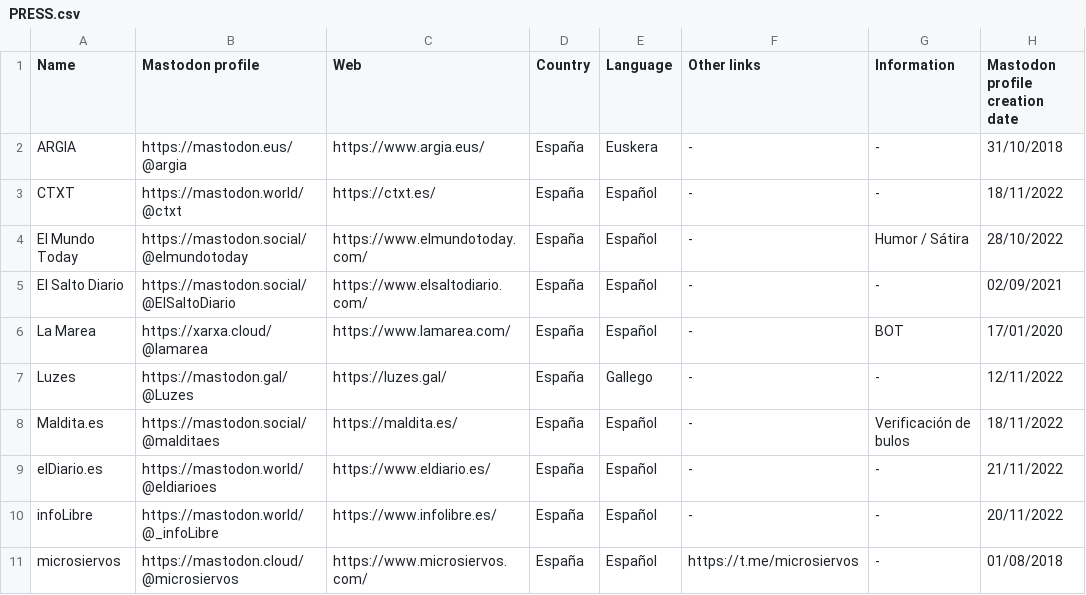
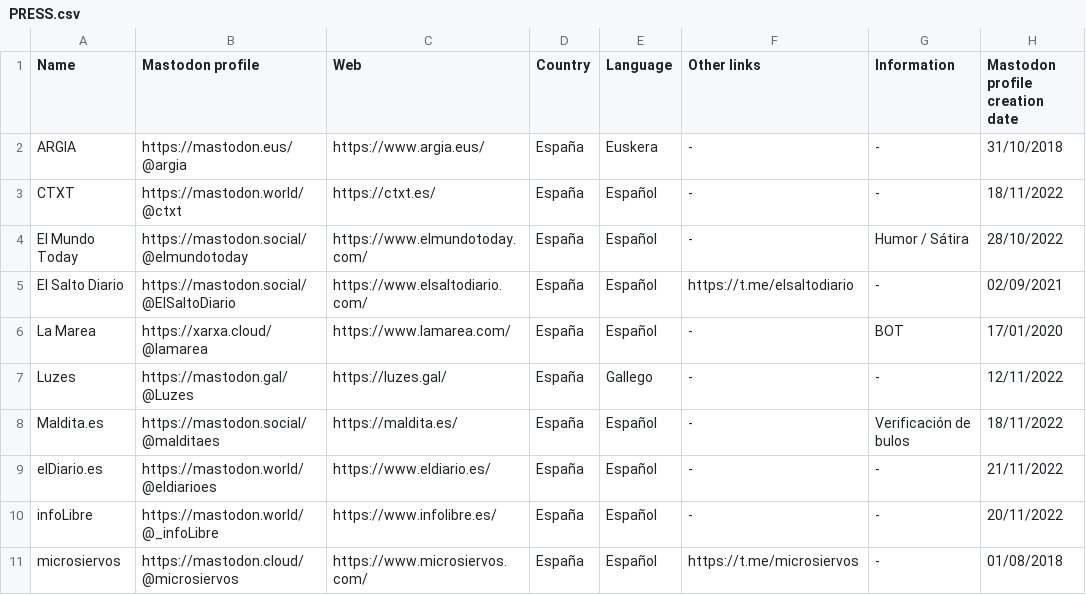
Before and after one commit to jmrplens/mastodon_official_profiles, a CSV file: spain/PRESS.csv, drawn as a sheet.

```diff
--- a/spain/PRESS.csv
+++ b/spain/PRESS.csv
@@ -4,3 +4,3 @@ CTXT,https://mastodon.world/@ctxt,https://ctxt.es/,España,Español,-,-,18/11/20
 El Mundo Today,https://mastodon.social/@elmundotoday,https://www.elmundotoday.com/,España,Español,-,Humor / Sátira,28/10/2022
-El Salto Diario,https://mastodon.social/@ElSaltoDiario,https://www.elsaltodiario.com/,España,Español,-,-,02/09/2021
+El Salto Diario,https://mastodon.social/@ElSaltoDiario,https://www.elsaltodiario.com/,España,Español,https://t.me/elsaltodiario,-,02/09/2021
 La Marea,https://xarxa.cloud/@lamarea,https://www.lamarea.com/,España,Español,-,BOT,17/01/2020
```
Also changed, not shown: global/PLATFORMS.csv, global/SOFTWARE.csv, 5 other files.
